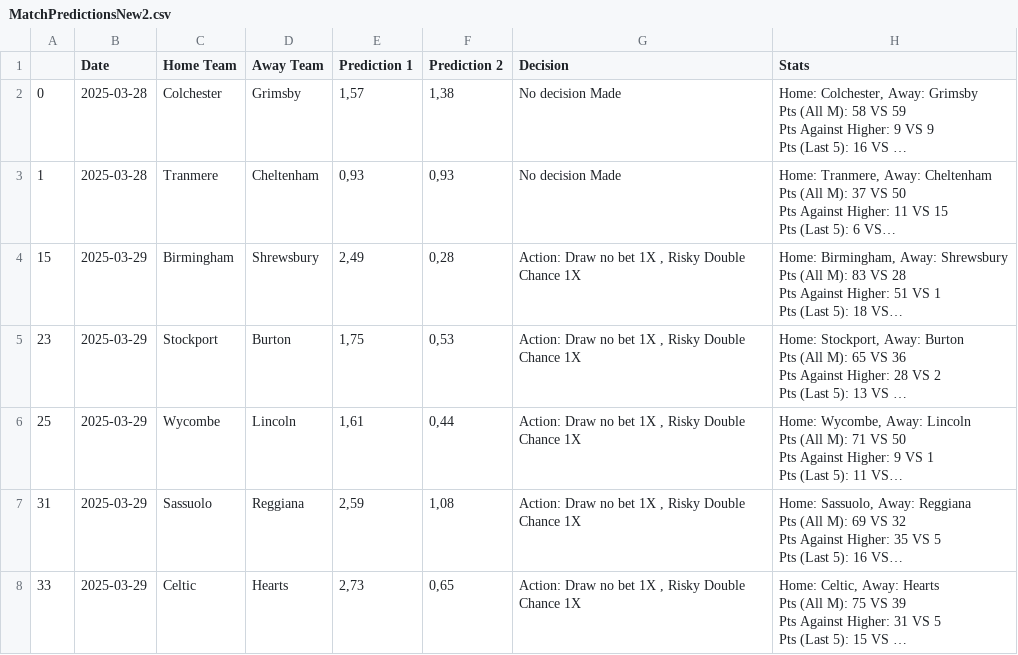
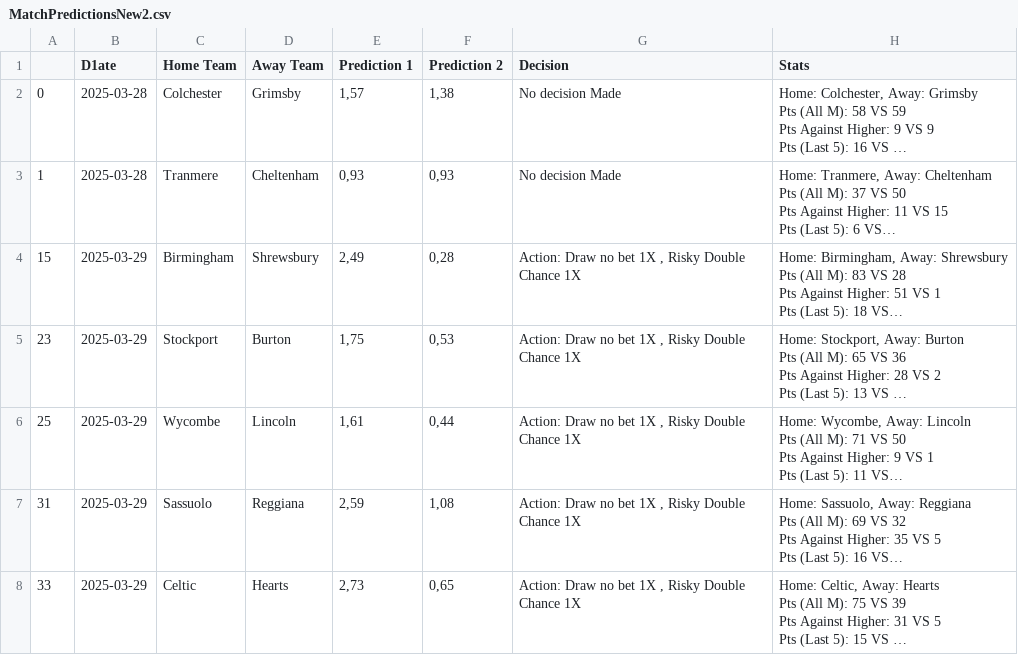
Before and after one commit to serutip/serutip.github.io, a CSV file: MatchPredictionsNew2.csv, drawn as a sheet; only a part is shown; long unchanged cells end in …; the diff names each change by its address in the sheet, - before the commit and + after, or states it on an @@ line.

Commit message:
Update MatchPredictionsNew2.csv

```diff
--- a/MatchPredictionsNew2.csv
+++ b/MatchPredictionsNew2.csv
-B1: Date
+B1: D1ate
```
